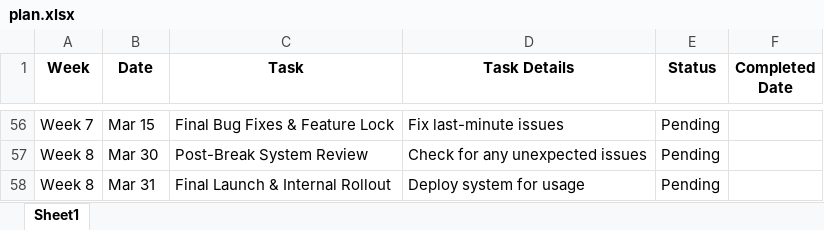
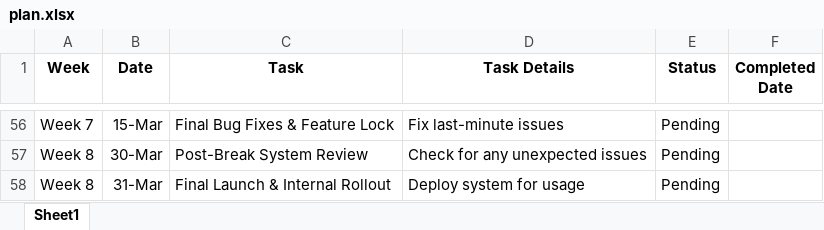
Before and after one commit to vjkarthik1987/employeeSurvey, an Excel workbook: plan.xlsx, sheet Sheet1, drawn as a sheet; only a part is shown, gaps mark what is left out; values as stored, in another font and other column widths than the file's, no borders; conditional formats not drawn; the diff covers the shown part only; the diff names each change by its address in the sheet, - before the commit and + after, or states it on an @@ line.

```diff
--- a/plan.xlsx (sheet Sheet1)
+++ b/plan.xlsx (sheet Sheet1)
-B56 (Date): Mar 15
+B56 (Date): 15-Mar
-B57 (Date): Mar 30
+B57 (Date): 30-Mar
-B58 (Date): Mar 31
+B58 (Date): 31-Mar
```
Also changed, not shown: 59 edited cells elsewhere in this sheet, 5 other files.
